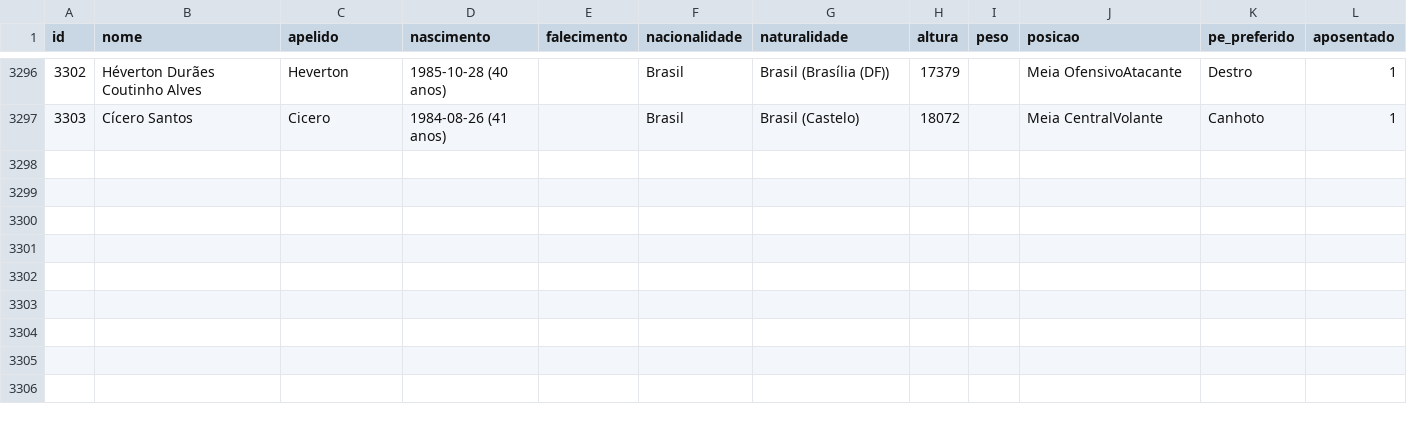
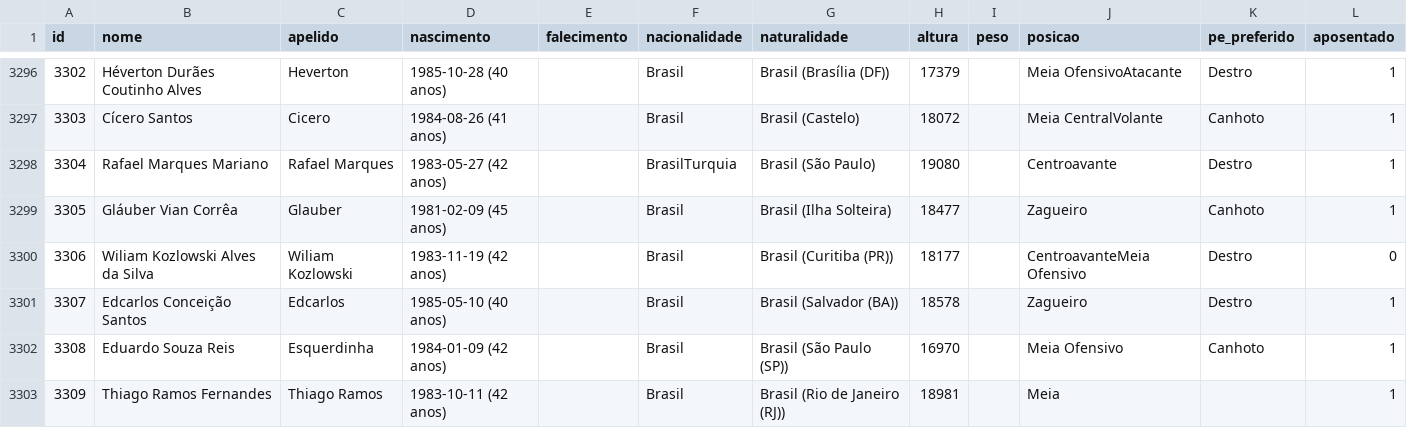
Before and after one commit to shinzatokazuya/kamusari, a CSV file: novo_bd1971_robusto/output_csvs/jogadores.csv, drawn as a sheet; only a part is shown, gaps mark what is left out; the diff names each change by its address in the sheet, - before the commit and + after, or states it on an @@ line.

```diff
--- a/novo_bd1971_robusto/output_csvs/jogadores.csv
+++ b/novo_bd1971_robusto/output_csvs/jogadores.csv
+row 3298: 3304 | Rafael Marques Mariano | Rafael Marques | 1983-05-27 (42 anos) |  | BrasilTurquia | Brasil (São Paulo) | 19080 |  | Centroavante | Destro | 1
+row 3299: 3305 | Gláuber Vian Corrêa | Glauber | 1981-02-09 (45 anos) |  | Brasil | Brasil (Ilha Solteira) | 18477 |  | Zagueiro | Canhoto | 1
+row 3300: 3306 | Wiliam Kozlowski Alves da Silva | Wiliam Kozlowski | 1983-11-19 (42 anos) |  | Brasil | Brasil (Curitiba (PR)) | 18177 |  | CentroavanteMeia Ofensivo | Destro | 0
+row 3301: 3307 | Edcarlos Conceição Santos | Edcarlos | 1985-05-10 (40 anos) |  | Brasil | Brasil (Salvador (BA)) | 18578 |  | Zagueiro | Destro | 1
+row 3302: 3308 | Eduardo Souza Reis | Esquerdinha | 1984-01-09 (42 anos) |  | Brasil | Brasil (São Paulo (SP)) | 16970 |  | Meia Ofensivo | Canhoto | 1
+row 3303: 3309 | Thiago Ramos Fernandes | Thiago Ramos | 1983-10-11 (42 anos) |  | Brasil | Brasil (Rio de Janeiro (RJ)) | 18981 |  | Meia |  | 1
```
Also changed, not shown: novo_bd1971_robusto/output_csvs/arbitros_em_partida.csv, novo_bd1971_robusto/output_csvs/partidas.csv, 4 other files.
